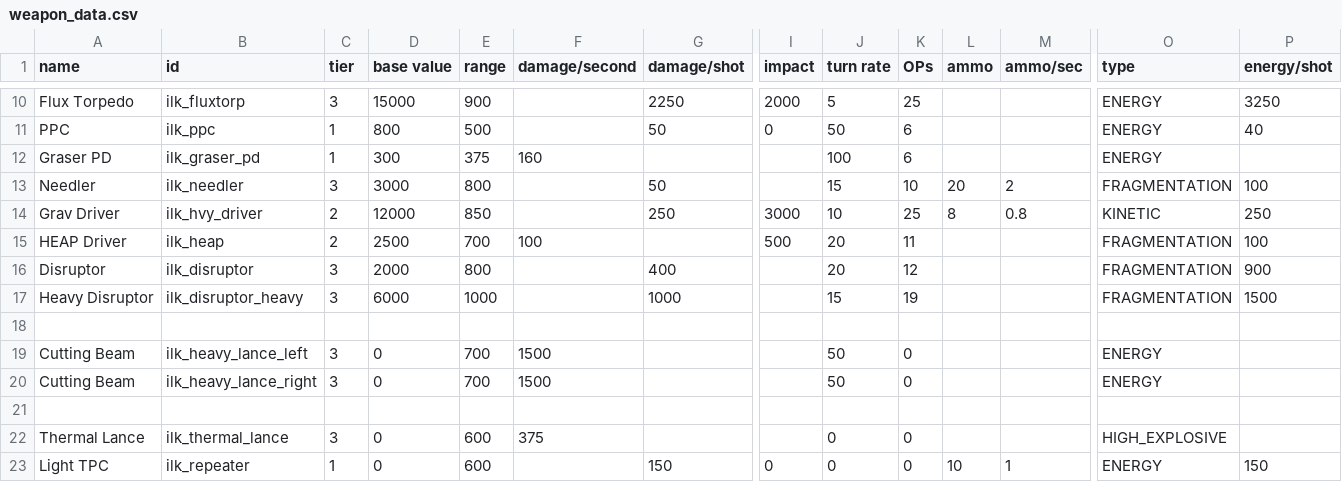
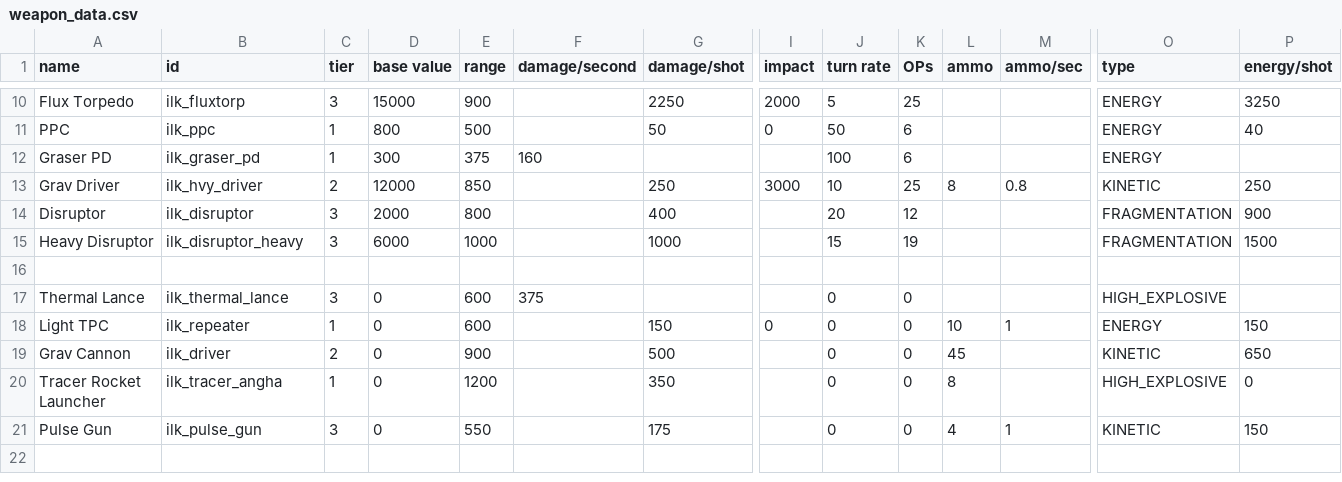
Before and after one commit to jstaf/mayorate, a CSV file: data/weapons/weapon_data.csv, drawn as a sheet; only a part is shown, gaps mark what is left out; the shorter side is filled out with more unchanged rows; rows hold the shown columns only; the diff names each change by its address in the sheet, - before the commit and + after, or states it on an @@ line.

```diff
--- a/data/weapons/weapon_data.csv
+++ b/data/weapons/weapon_data.csv
-row 13: Needler | ilk_needler | 3 | 3000 | 800 |  | 50 |  | 15 | 10 | 20 | 2 | FRAGMENTATION | 100
-row 15: HEAP Driver | ilk_heap | 2 | 2500 | 700 | 100 |  | 500 | 20 | 11 |  |  | FRAGMENTATION | 100
-row 18: (empty)
-row 19: Cutting Beam | ilk_heavy_lance_left | 3 | 0 | 700 | 1500 |  |  | 50 | 0 |  |  | ENERGY
-row 20: Cutting Beam | ilk_heavy_lance_right | 3 | 0 | 700 | 1500 |  |  | 50 | 0 |  |  | ENERGY
```
Also changed, not shown: data/campaign/rules.csv, 4 other files.
